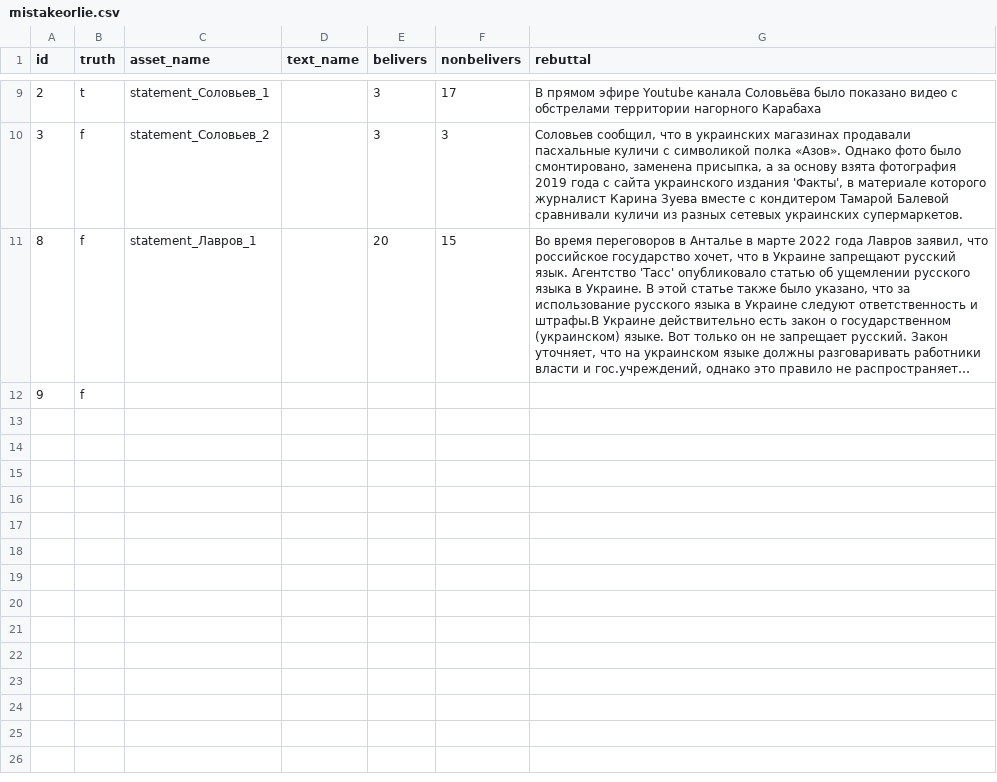
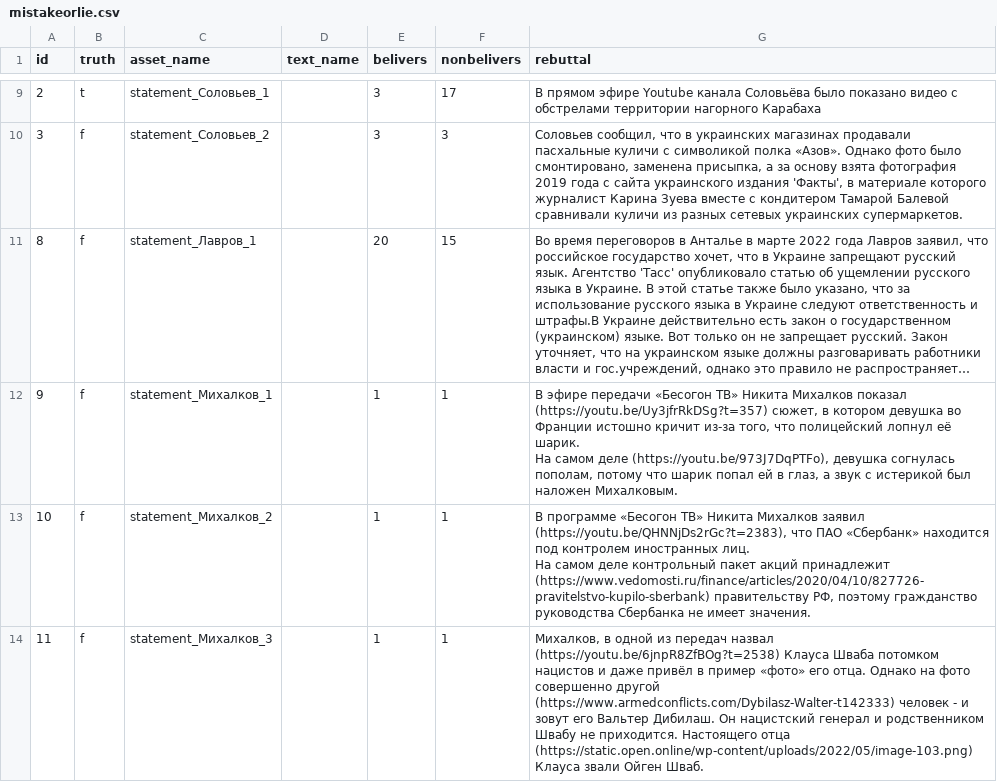
Before and after one commit to AntipropPrject/antipropagandabot, a CSV file: resources/mistakeorlie.csv, drawn as a sheet; only a part is shown, gaps mark what is left out; long unchanged cells end in …; removed rows and columns are numbered as before the commit, all else as after; ↵ is a line break in a cell; the diff names each change by its address in the sheet, - before the commit and + after, or states it on an @@ line.

Commit message:
mistakeOrLie

```diff
--- a/resources/mistakeorlie.csv
+++ b/resources/mistakeorlie.csv
-row 12: 9 | f
+row 12: 9 | f | statement_Михалков_1 |  | 1 | 1 | В эфире передачи «Бесогон ТВ» Никита Михалков показал (https://youtu.be/Uy3jfrRkDSg?t=357) сюжет, в котором девушка во Франции истошно кричит из-за того, что полицейский лопнул её шарик. ↵ На самом деле (https://youtu.be/973J7DqPTFo), девушка согнулась пополам, потому что шарик попал ей в глаз, а звук с истерикой был наложен Михалковым.
+row 13: 10 | f | statement_Михалков_2 |  | 1 | 1 | В программе «Бесогон ТВ» Никита Михалков заявил (https://youtu.be/QHNNjDs2rGc?t=2383), что ПАО «Сбербанк» находится под контролем иностранных лиц. ↵ На самом деле контрольный пакет акций принадлежит (https://www.vedomosti.ru/finance/articles/2020/04/10/827726-pravitelstvo-kupilo-sberbank) правительству РФ, поэтому гражданство руководства Сбербанка не имеет значения.
+row 14: 11 | f | statement_Михалков_3 |  | 1 | 1 | Михалков, в одной из передач назвал (https://youtu.be/6jnpR8ZfBOg?t=2538) Клауса Шваба потомком нацистов и даже привёл в пример «фото» его отца. Однако на фото совершенно другой (https://www.armedconflicts.com/Dybilasz-Walter-t142333) человек - и зовут его Вальтер Дибилаш. Он нацистский генерал и родственником Швабу не приходится. Настоящего отца (https://static.open.online/wp-content/uploads/2022/05/image-103.png) Клауса звали Ойген Шваб.
```
Also changed, not shown: 1 other file.
